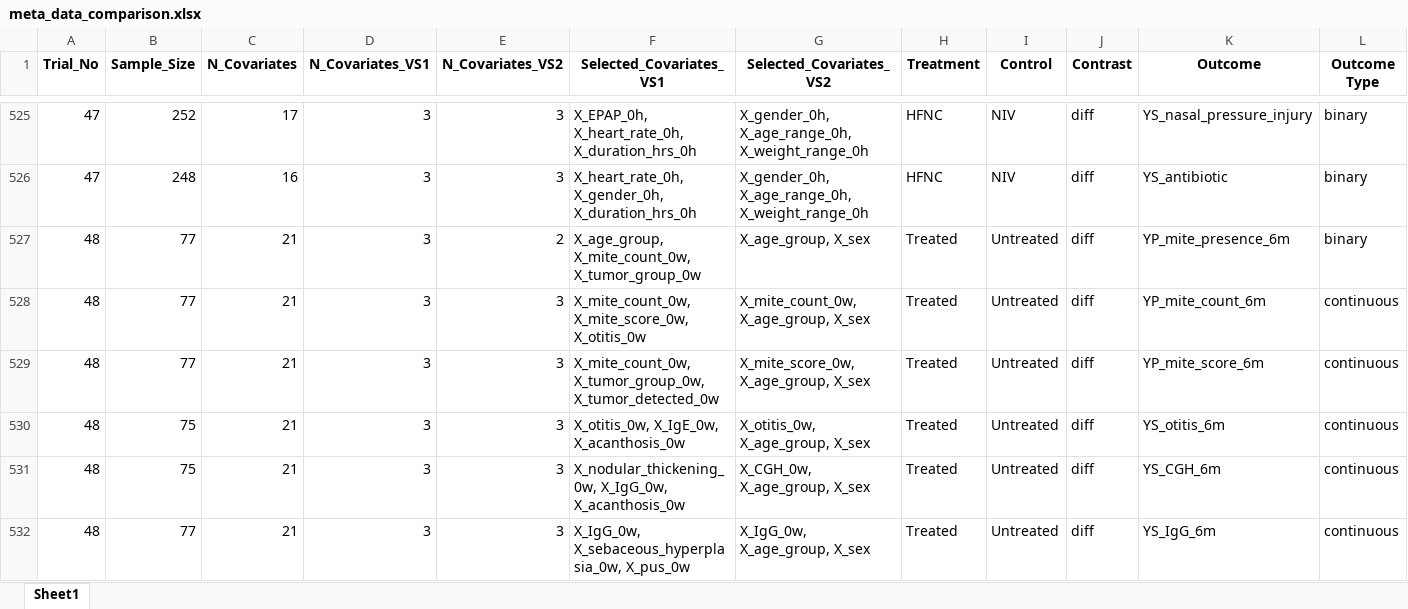
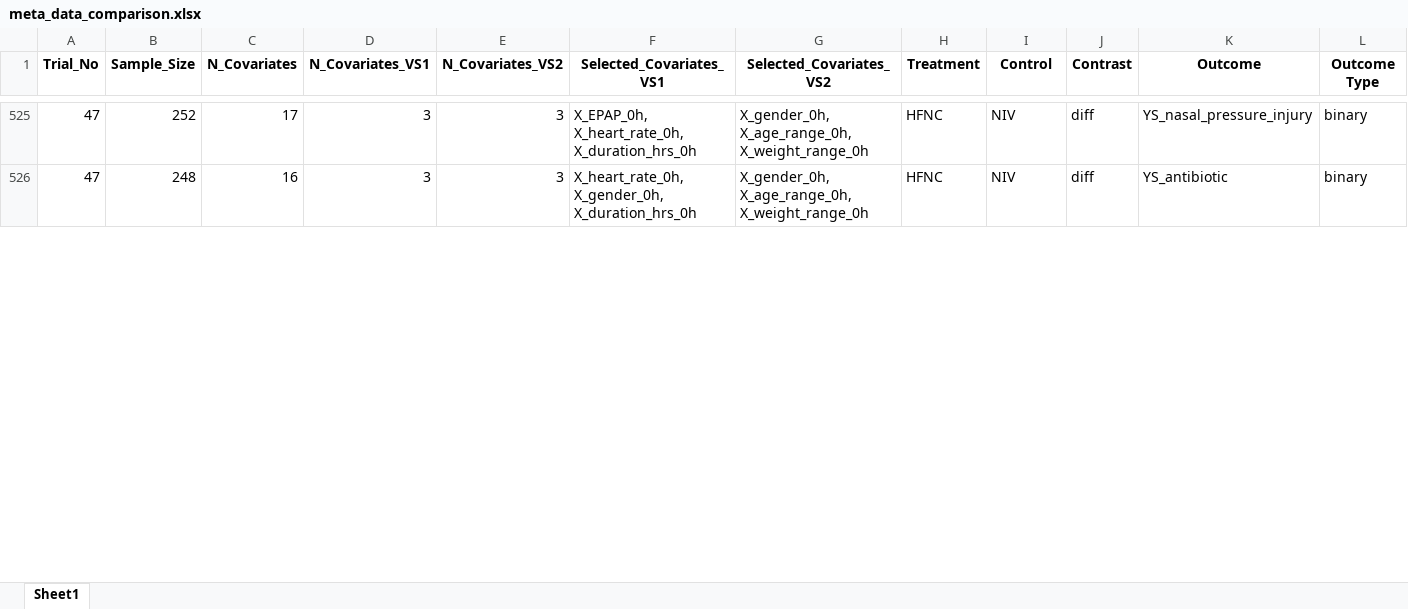
Before and after one commit to syl051088/RCT_Data, an Excel workbook: cleaned_data/meta_data_comparison.xlsx, sheet Sheet1, drawn as a sheet; only a part is shown, gaps mark what is left out; values as stored, in another font and other column widths than the file's, no borders; removed rows and columns are numbered as before the commit, all else as after; rows hold the shown columns only; the diff covers the shown part only; the diff names each change by its address in the sheet, - before the commit and + after, or states it on an @@ line.

```diff
--- a/cleaned_data/meta_data_comparison.xlsx (sheet Sheet1)
+++ b/cleaned_data/meta_data_comparison.xlsx (sheet Sheet1)
-row 527: 48 | 77 | 21 | 3 | 2 | X_age_group, X_mite_count_0w, X_tumor_group_0w | X_age_group, X_sex | Treated | Untreated | diff | YP_mite_presence_6m | binary
-row 528: 48 | 77 | 21 | 3 | 3 | X_mite_count_0w, X_mite_score_0w, X_otitis_0w | X_mite_count_0w, X_age_group, X_sex | Treated | Untreated | diff | YP_mite_count_6m | continuous
-row 529: 48 | 77 | 21 | 3 | 3 | X_mite_count_0w, X_tumor_group_0w, X_tumor_detected_0w | X_mite_score_0w, X_age_group, X_sex | Treated | Untreated | diff | YP_mite_score_6m | continuous
-row 530: 48 | 75 | 21 | 3 | 3 | X_otitis_0w, X_IgE_0w, X_acanthosis_0w | X_otitis_0w, X_age_group, X_sex | Treated | Untreated | diff | YS_otitis_6m | continuous
-row 531: 48 | 75 | 21 | 3 | 3 | X_nodular_thickening_0w, X_IgG_0w, X_acanthosis_0w | X_CGH_0w, X_age_group, X_sex | Treated | Untreated | diff | YS_CGH_6m | continuous
-row 532: 48 | 77 | 21 | 3 | 3 | X_IgG_0w, X_sebaceous_hyperplasia_0w, X_pus_0w | X_IgG_0w, X_age_group, X_sex | Treated | Untreated | diff | YS_IgG_6m | continuous
```
Also changed, not shown: 2 added rows and 3 removed rows elsewhere in this sheet, cleaned_data/Meta_data_demo.xlsx, cleaned_data/meta_data.xlsx, 11 other files.
